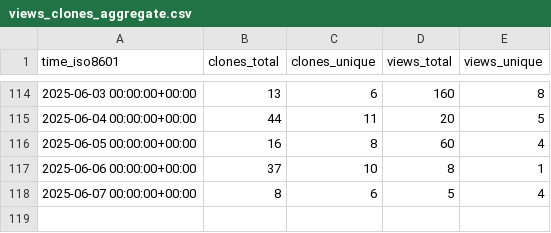
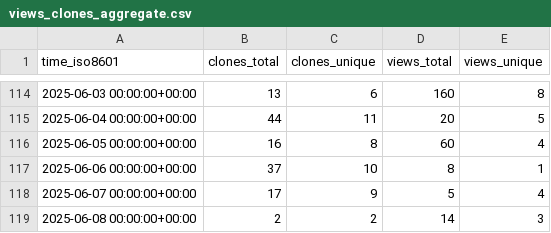
Before and after one commit to sphexa-org/sphexa, a CSV file: sphexa-org/sphexa/ghrs-data/views_clones_aggregate.csv, drawn as a sheet; only a part is shown, gaps mark what is left out.

```diff
--- a/sphexa-org/sphexa/ghrs-data/views_clones_aggregate.csv
+++ b/sphexa-org/sphexa/ghrs-data/views_clones_aggregate.csv
@@ -117,2 +117,3 @@ time_iso8601,clones_total,clones_unique,views_total,views_unique
 2025-06-06 00:00:00+00:00,37,10,8,1
-2025-06-07 00:00:00+00:00,8,6,5,4
+2025-06-07 00:00:00+00:00,17,9,5,4
+2025-06-08 00:00:00+00:00,2,2,14,3
```
Also changed, not shown: 1 other file.
